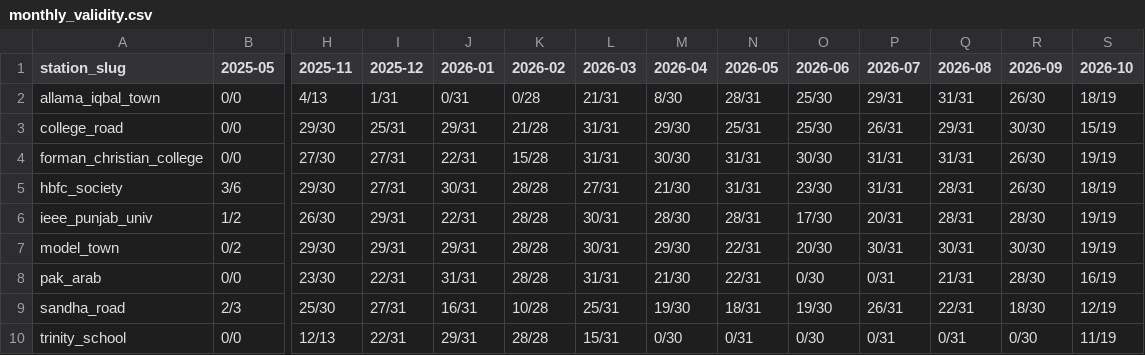
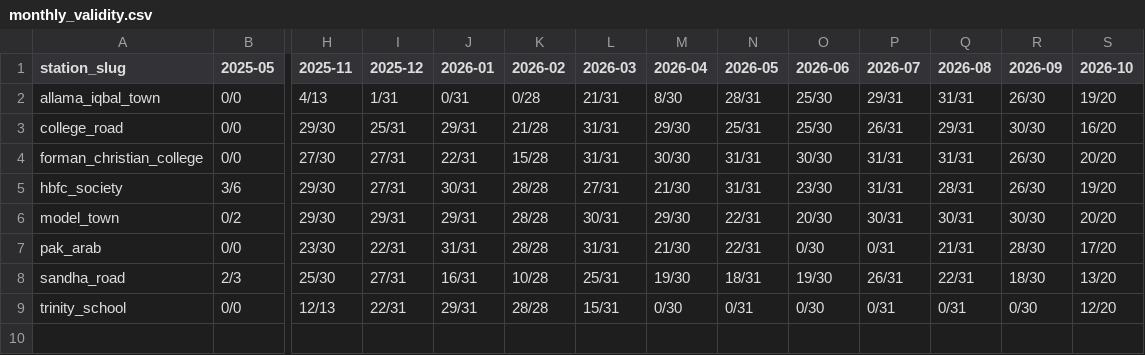
Before and after one commit to SaadAhmed8/h4krz-hackinsight-2026, a CSV file: reports/monthly_validity.csv, drawn as a sheet; only a part is shown, gaps mark what is left out; removed rows and columns are numbered as before the commit, all else as after; rows hold the shown columns only; the diff names each change by its address in the sheet, - before the commit and + after, or states it on an @@ line.

```diff
--- a/reports/monthly_validity.csv
+++ b/reports/monthly_validity.csv
-S2 (2026-10): 18/19
+S2 (2026-10): 19/20
-S3 (2026-10): 15/19
+S3 (2026-10): 16/20
-S4 (2026-10): 19/19
+S4 (2026-10): 20/20
-S5 (2026-10): 18/19
+S5 (2026-10): 19/20
-row 6: ieee_punjab_univ | 1/2 | 26/30 | 29/31 | 22/31 | 28/28 | 30/31 | 28/30 | 28/31 | 17/30 | 20/31 | 28/31 | 28/30 | 19/19
-S6 (2026-10): 19/19
+S6 (2026-10): 20/20
-S7 (2026-10): 16/19
+S7 (2026-10): 17/20
-S8 (2026-10): 12/19
+S8 (2026-10): 13/20
-S9 (2026-10): 11/19
+S9 (2026-10): 12/20
```
Also changed, not shown: reports/station_validity.csv.
